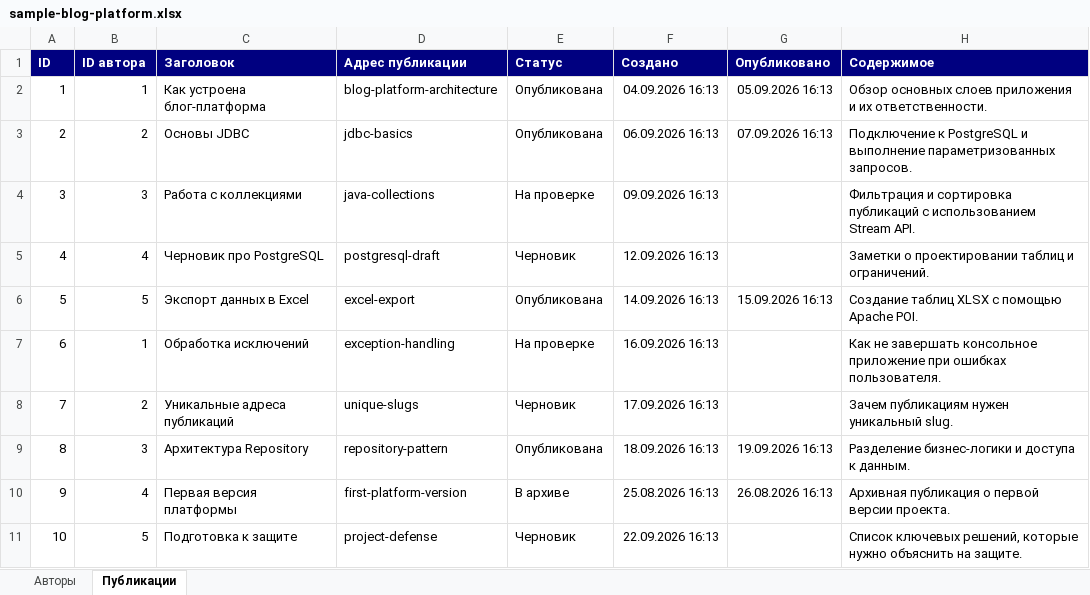
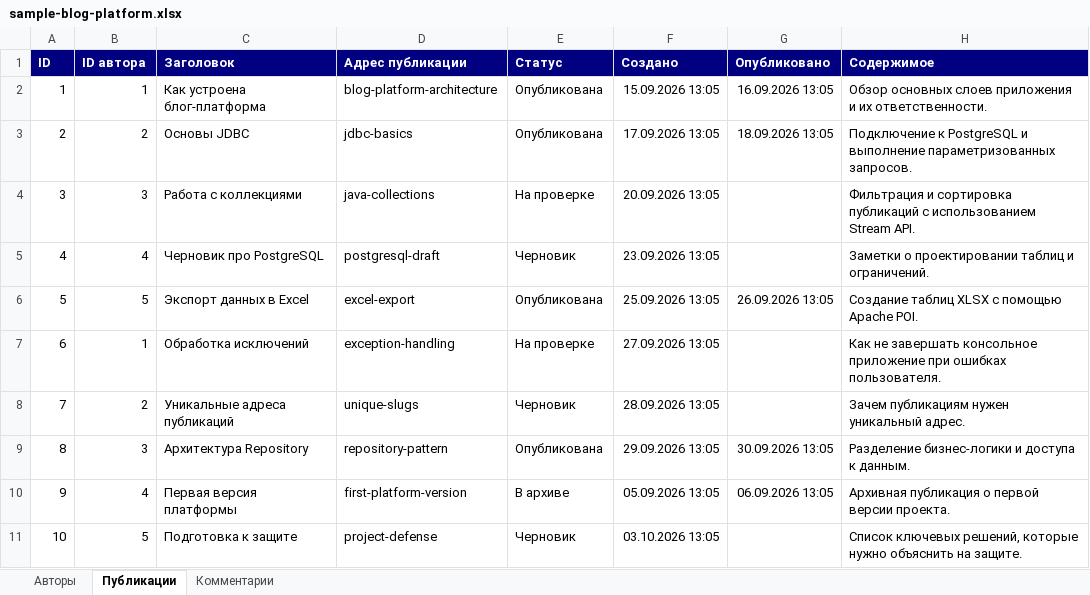
Before and after one commit to nkt2006/blog-platform, an Excel workbook: docs/sample-blog-platform.xlsx, sheet Публикации, drawn as a sheet; values as stored, in another font and other column widths than the file's, no borders; the diff names each change by its address in the sheet, - before the commit and + after, or states it on an @@ line.

```diff
--- a/docs/sample-blog-platform.xlsx (sheet Публикации)
+++ b/docs/sample-blog-platform.xlsx (sheet Публикации)
+sheet tab: Комментарии
-F2 (Создано): 04.09.2026 16:13
+F2 (Создано): 15.09.2026 13:05
-G2 (Опубликовано): 05.09.2026 16:13
+G2 (Опубликовано): 16.09.2026 13:05
-F3 (Создано): 06.09.2026 16:13
+F3 (Создано): 17.09.2026 13:05
-G3 (Опубликовано): 07.09.2026 16:13
+G3 (Опубликовано): 18.09.2026 13:05
-F4 (Создано): 09.09.2026 16:13
+F4 (Создано): 20.09.2026 13:05
-F5 (Создано): 12.09.2026 16:13
+F5 (Создано): 23.09.2026 13:05
-F6 (Создано): 14.09.2026 16:13
+F6 (Создано): 25.09.2026 13:05
-G6 (Опубликовано): 15.09.2026 16:13
+G6 (Опубликовано): 26.09.2026 13:05
-F7 (Создано): 16.09.2026 16:13
+F7 (Создано): 27.09.2026 13:05
-F8 (Создано): 17.09.2026 16:13
+F8 (Создано): 28.09.2026 13:05
-H8 (Содержимое): Зачем публикациям нужен уникальный slug.
+H8 (Содержимое): Зачем публикациям нужен уникальный адрес.
-F9 (Создано): 18.09.2026 16:13
+F9 (Создано): 29.09.2026 13:05
-G9 (Опубликовано): 19.09.2026 16:13
+G9 (Опубликовано): 30.09.2026 13:05
-F10 (Создано): 25.08.2026 16:13
+F10 (Создано): 05.09.2026 13:05
-G10 (Опубликовано): 26.08.2026 16:13
+G10 (Опубликовано): 06.09.2026 13:05
-F11 (Создано): 22.09.2026 16:13
+F11 (Создано): 03.10.2026 13:05
```
Also changed, not shown: sheet Авторы, 30 other files.
